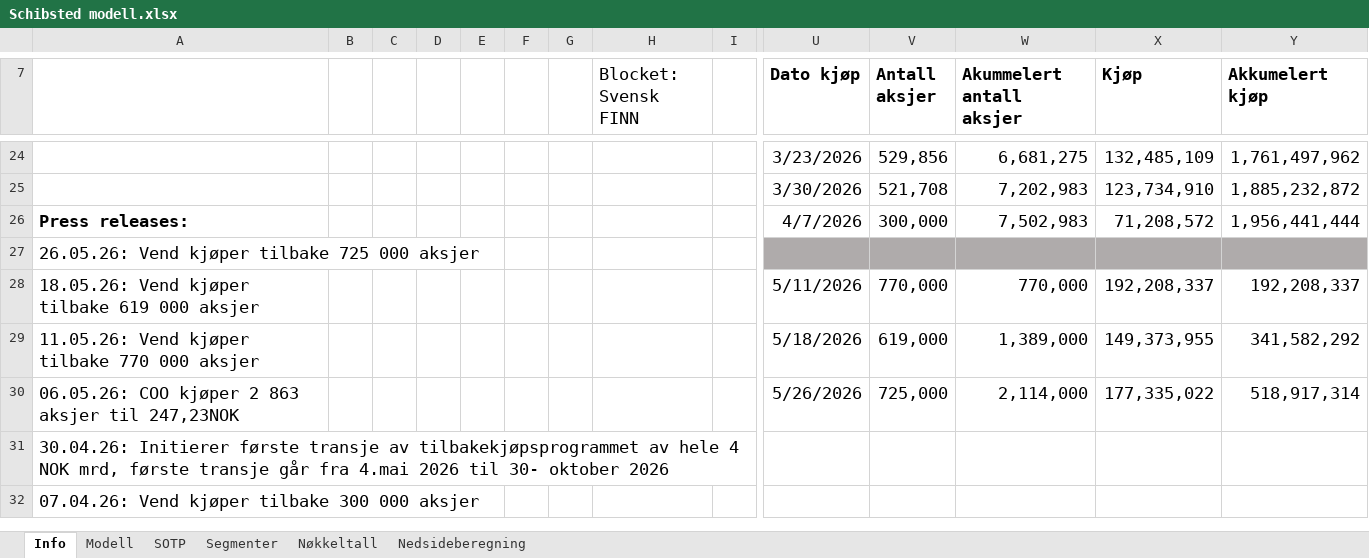
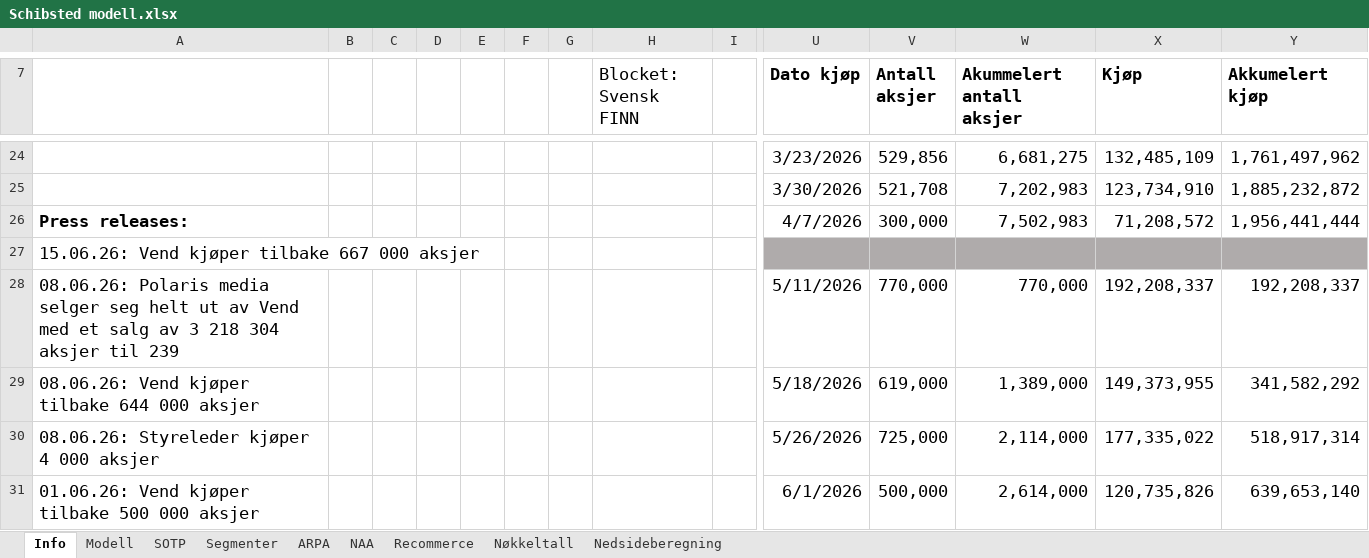
Before and after one commit to AugustHodt/Excel-modeller, an Excel workbook: Schibsted modell.xlsx, sheet Info, drawn as a sheet; only a part is shown, gaps mark what is left out; the shorter side is filled out with more unchanged rows; values as stored, in another font and other column widths than the file's, no borders; charts and pictures not drawn; rows hold the shown columns only; the diff covers the shown part only; the diff names each change by its address in the sheet, - before the commit and + after, or states it on an @@ line.

```diff
--- a/Schibsted modell.xlsx (sheet Info)
+++ b/Schibsted modell.xlsx (sheet Info)
+sheet tab: ARPA
+sheet tab: NAA
+sheet tab: Recommerce
-A27: 26.05.26: Vend kjøper tilbake 725 000 aksjer
+A27: 15.06.26: Vend kjøper tilbake 667 000 aksjer
-A28: 18.05.26: Vend kjøper tilbake 619 000 aksjer
+A28: 08.06.26: Polaris media selger seg helt ut av Vend med et salg av 3 218 304 aksjer til 239
-A29: 11.05.26: Vend kjøper tilbake 770 000 aksjer
+A29: 08.06.26: Vend kjøper tilbake 644 000 aksjer
-A30: 06.05.26: COO kjøper 2 863 aksjer til 247,23NOK
+A30: 08.06.26: Styreleder kjøper 4 000 aksjer
+row 31: 01.06.26: Vend kjøper tilbake 500 000 aksjer |  |  |  |  |  |  |  |  | 6/1/2026 | 500,000 | 2,614,000 | 120,735,826 | 639,653,140
```
Also changed, not shown: 4 added rows and 7 edited cells elsewhere in this sheet, sheet Nøkkeltall, sheet Nedsideberegning, sheet Modell, charts or pictures.
